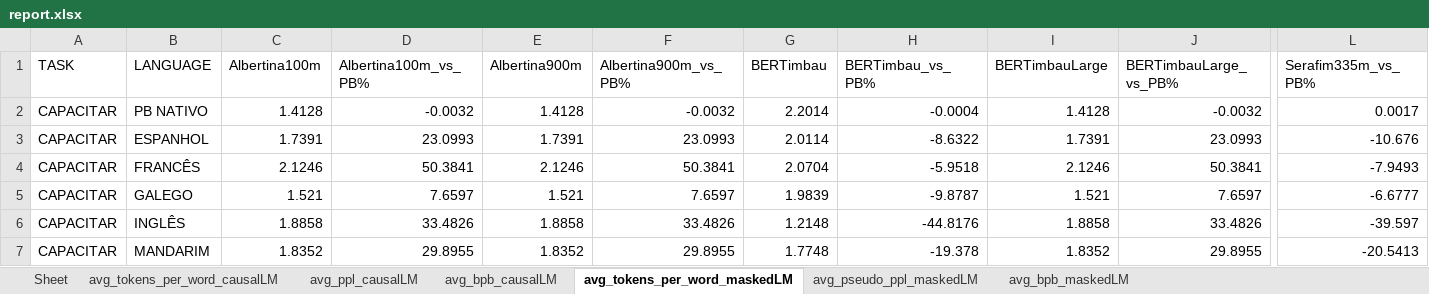
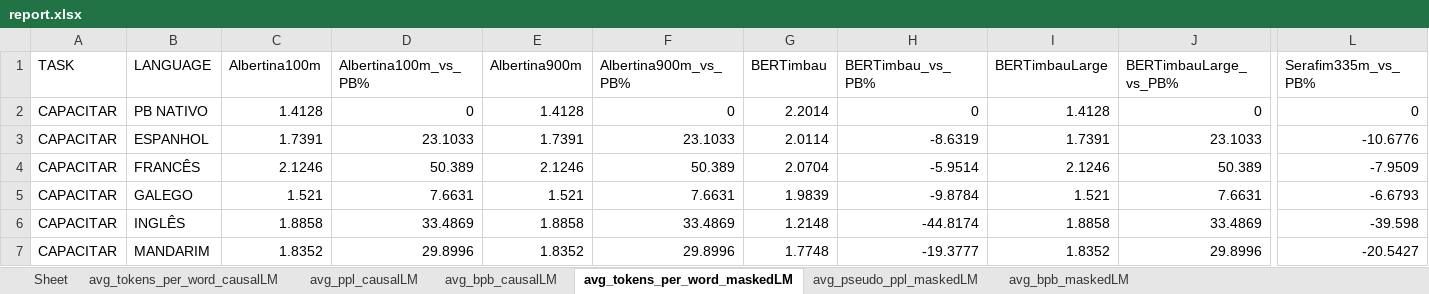
Before and after one commit to matheusprv/monolingual_and_multilingual, an Excel workbook: perplexity_outputs/report.xlsx, sheet avg_tokens_per_word_maskedLM, drawn as a sheet; only a part is shown, gaps mark what is left out; values as stored, in another font and other column widths than the file's, no cell formats; the diff covers the shown part only; the diff names each change by its address in the sheet, - before the commit and + after, or states it on an @@ line.

```diff
--- a/perplexity_outputs/report.xlsx (sheet avg_tokens_per_word_maskedLM)
+++ b/perplexity_outputs/report.xlsx (sheet avg_tokens_per_word_maskedLM)
-D2 (Albertina100m_vs_PB%): -0.0032
+D2 (Albertina100m_vs_PB%): 0
-F2 (Albertina900m_vs_PB%): -0.0032
+F2 (Albertina900m_vs_PB%): 0
-H2 (BERTimbau_vs_PB%): -0.0004
+H2 (BERTimbau_vs_PB%): 0
-J2 (BERTimbauLarge_vs_PB%): -0.0032
+J2 (BERTimbauLarge_vs_PB%): 0
-L2 (Serafim335m_vs_PB%): 0.0017
+L2 (Serafim335m_vs_PB%): 0
-D3 (Albertina100m_vs_PB%): 23.0993
+D3 (Albertina100m_vs_PB%): 23.1033
-F3 (Albertina900m_vs_PB%): 23.0993
+F3 (Albertina900m_vs_PB%): 23.1033
-H3 (BERTimbau_vs_PB%): -8.6322
+H3 (BERTimbau_vs_PB%): -8.6319
-J3 (BERTimbauLarge_vs_PB%): 23.0993
+J3 (BERTimbauLarge_vs_PB%): 23.1033
-L3 (Serafim335m_vs_PB%): -10.676
+L3 (Serafim335m_vs_PB%): -10.6776
-D4 (Albertina100m_vs_PB%): 50.3841
+D4 (Albertina100m_vs_PB%): 50.389
-F4 (Albertina900m_vs_PB%): 50.3841
+F4 (Albertina900m_vs_PB%): 50.389
-H4 (BERTimbau_vs_PB%): -5.9518
+H4 (BERTimbau_vs_PB%): -5.9514
-J4 (BERTimbauLarge_vs_PB%): 50.3841
+J4 (BERTimbauLarge_vs_PB%): 50.389
-L4 (Serafim335m_vs_PB%): -7.9493
+L4 (Serafim335m_vs_PB%): -7.9509
-D5 (Albertina100m_vs_PB%): 7.6597
+D5 (Albertina100m_vs_PB%): 7.6631
-F5 (Albertina900m_vs_PB%): 7.6597
+F5 (Albertina900m_vs_PB%): 7.6631
-H5 (BERTimbau_vs_PB%): -9.8787
+H5 (BERTimbau_vs_PB%): -9.8784
-J5 (BERTimbauLarge_vs_PB%): 7.6597
+J5 (BERTimbauLarge_vs_PB%): 7.6631
-L5 (Serafim335m_vs_PB%): -6.6777
+L5 (Serafim335m_vs_PB%): -6.6793
-D6 (Albertina100m_vs_PB%): 33.4826
+D6 (Albertina100m_vs_PB%): 33.4869
-F6 (Albertina900m_vs_PB%): 33.4826
+F6 (Albertina900m_vs_PB%): 33.4869
-H6 (BERTimbau_vs_PB%): -44.8176
+H6 (BERTimbau_vs_PB%): -44.8174
-J6 (BERTimbauLarge_vs_PB%): 33.4826
+J6 (BERTimbauLarge_vs_PB%): 33.4869
-L6 (Serafim335m_vs_PB%): -39.597
+L6 (Serafim335m_vs_PB%): -39.598
-D7 (Albertina100m_vs_PB%): 29.8955
+D7 (Albertina100m_vs_PB%): 29.8996
-F7 (Albertina900m_vs_PB%): 29.8955
+F7 (Albertina900m_vs_PB%): 29.8996
-H7 (BERTimbau_vs_PB%): -19.378
+H7 (BERTimbau_vs_PB%): -19.3777
-J7 (BERTimbauLarge_vs_PB%): 29.8955
+J7 (BERTimbauLarge_vs_PB%): 29.8996
-L7 (Serafim335m_vs_PB%): -20.5413
+L7 (Serafim335m_vs_PB%): -20.5427
```
Also changed, not shown: 287 edited cells elsewhere in this sheet, sheet avg_bpb_maskedLM, sheet avg_tokens_per_word_causalLM, sheet avg_bpb_causalLM, sheet avg_pseudo_ppl_maskedLM, sheet avg_ppl_causalLM, cell formats, 1 other file.
